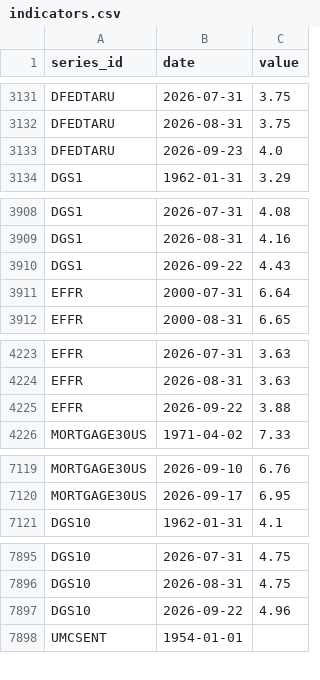
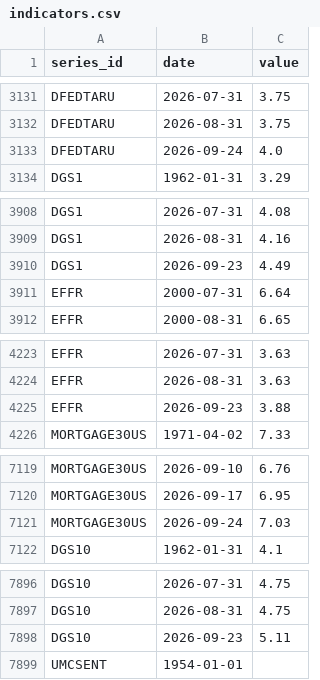
Before and after one commit to sebastianwys/loop, a CSV file: data/raw/national/indicators.csv, drawn as a sheet; only a part is shown, gaps mark what is left out.

```diff
--- a/data/raw/national/indicators.csv
+++ b/data/raw/national/indicators.csv
@@ -3132,3 +3132,3 @@ DFEDTARU,2026-07-31,3.75
 DFEDTARU,2026-08-31,3.75
-DFEDTARU,2026-09-23,4.0
+DFEDTARU,2026-09-24,4.0
 DGS1,1962-01-31,3.29
@@ -3909,3 +3909,3 @@ DGS1,2026-07-31,4.08
 DGS1,2026-08-31,4.16
-DGS1,2026-09-22,4.43
+DGS1,2026-09-23,4.49
 EFFR,2000-07-31,6.64
@@ -4224,3 +4224,3 @@ EFFR,2026-07-31,3.63
 EFFR,2026-08-31,3.63
-EFFR,2026-09-22,3.88
+EFFR,2026-09-23,3.88
 MORTGAGE30US,1971-04-02,7.33
@@ -7120,2 +7120,3 @@ MORTGAGE30US,2026-09-10,6.76
 MORTGAGE30US,2026-09-17,6.95
+MORTGAGE30US,2026-09-24,7.03
 DGS10,1962-01-31,4.1
@@ -7896,3 +7897,3 @@ DGS10,2026-07-31,4.75
 DGS10,2026-08-31,4.75
-DGS10,2026-09-22,4.96
+DGS10,2026-09-23,5.11
 UMCSENT,1954-01-01,
```
Also changed, not shown: data/raw/fred/mortgage30us.csv, 3 other files.
